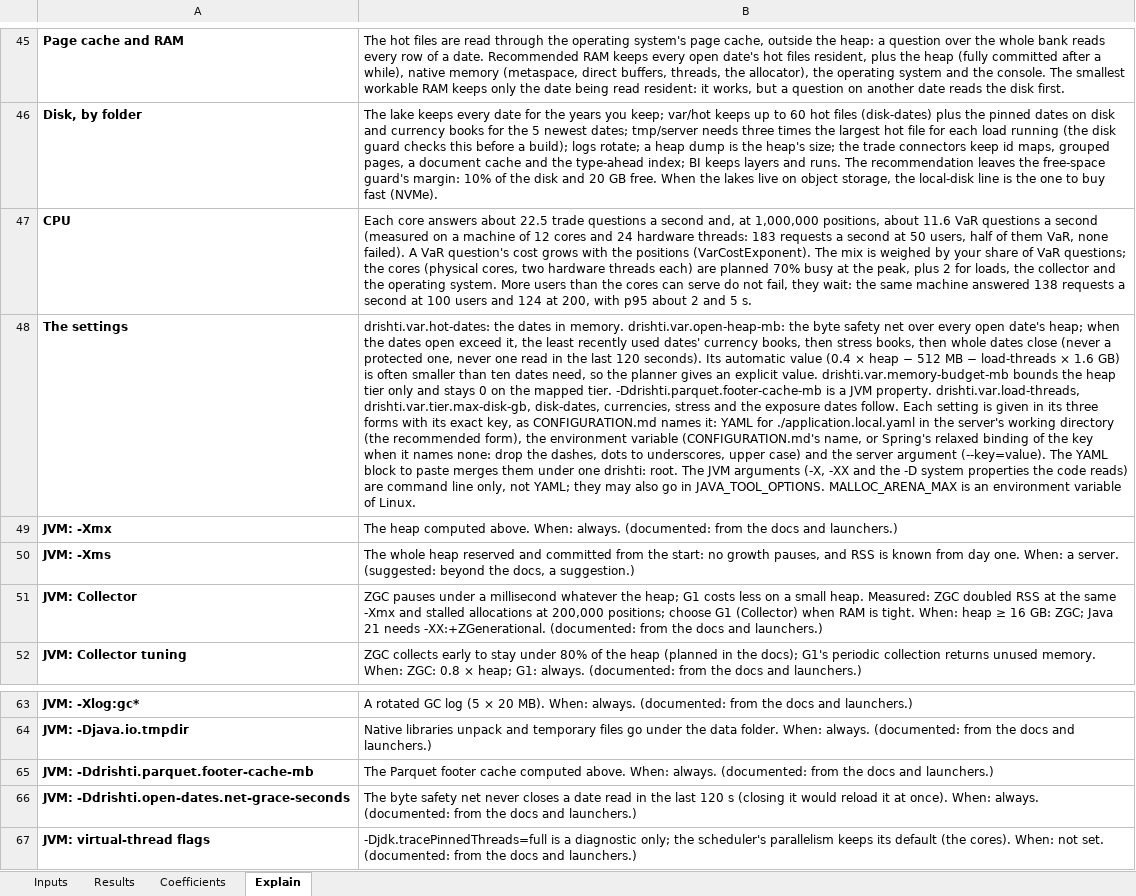
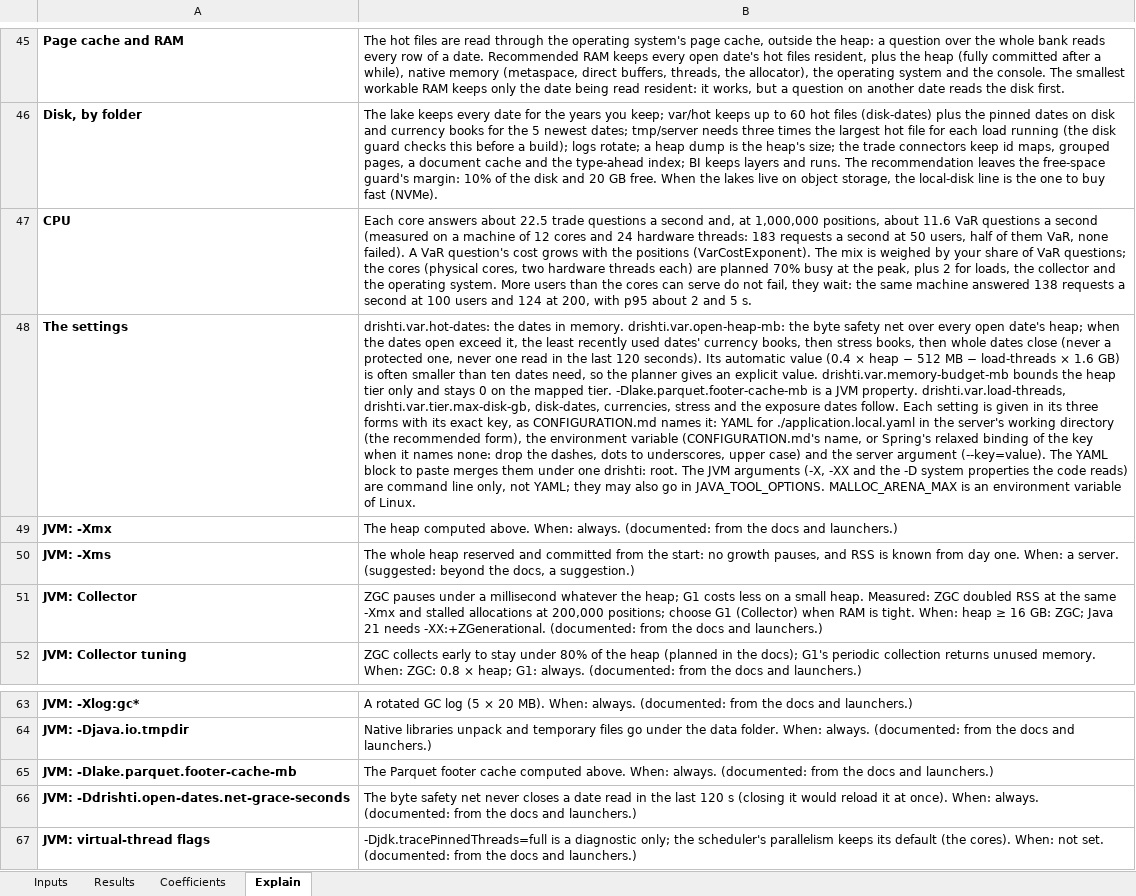
Before and after one commit to ajsinha/drishti, an Excel workbook: docs/architecture/Drishti-Sizing-Planner.xlsx, sheet Explain, drawn as a sheet; only a part is shown, gaps mark what is left out; values as stored, in another font and other column widths than the file's, no borders; the diff names each change by its address in the sheet, - before the commit and + after, or states it on an @@ line.

Commit message:
G4 lake closure, step 3: the Python tests after the switch (test_launcher_memory, test_maintain_iceberg, the planner's footer flag lake.parquet.footer-cache-mb with workbook and vectors regenerated, drill-java25 without the nine tests that moved to Drishti Lake); ArchitectureRulesTest 30 of 30 (Jackson's Serializable bases); Pass 3 lake closure notes

```diff
--- a/docs/architecture/Drishti-Sizing-Planner.xlsx (sheet Explain)
+++ b/docs/architecture/Drishti-Sizing-Planner.xlsx (sheet Explain)
-B48: …mapped tier. -Ddrishti.parquet.footer-cache-mb is a…
+B48: …mapped tier. -Dlake.parquet.footer-cache-mb is a…
-A65: JVM: -Ddrishti.parquet.footer-cache-mb
+A65: JVM: -Dlake.parquet.footer-cache-mb
```
Also changed, not shown: sheet Results, sheet Coefficients, 10 other files.
